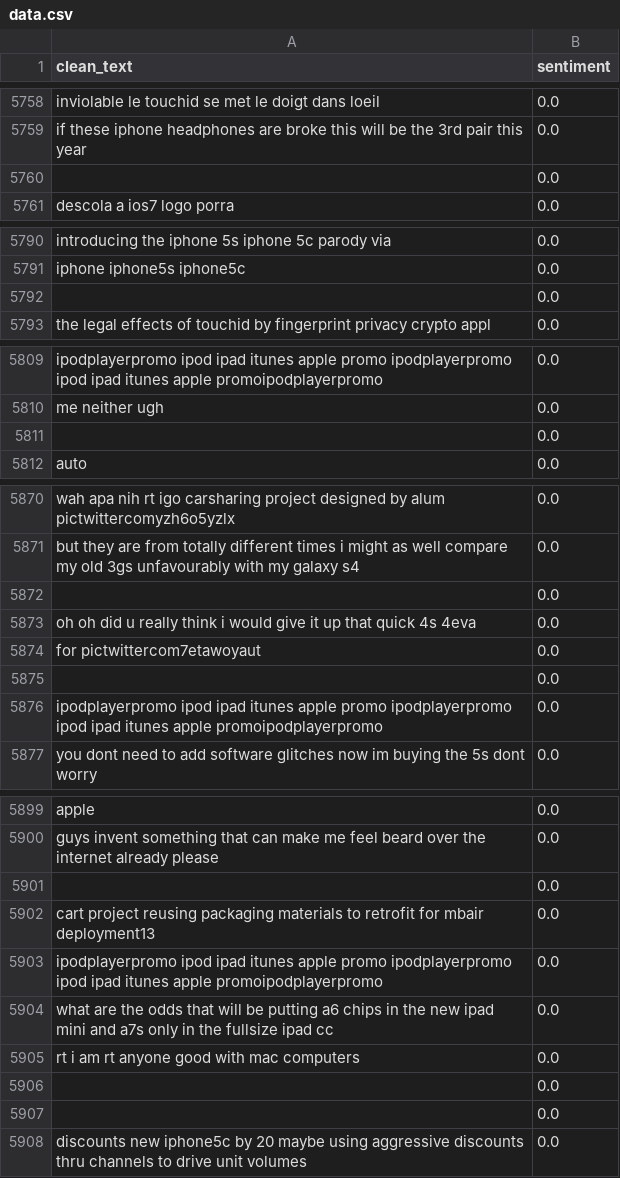
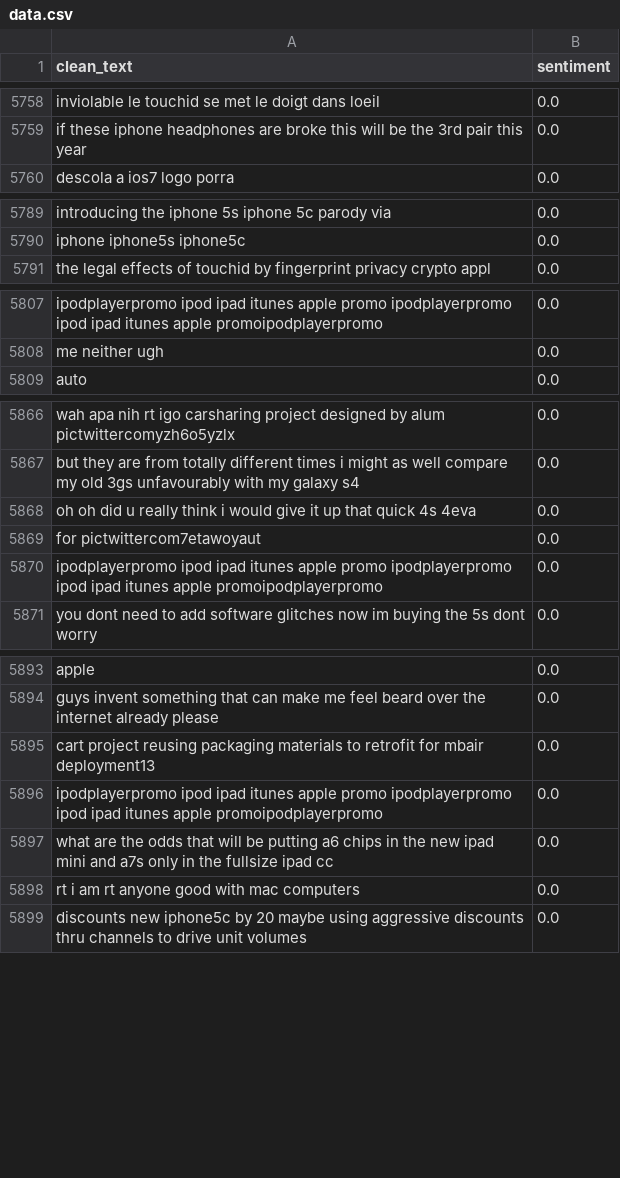
Before and after one commit to Spartan-71/RoBERTa_Sentiment_Analysis, a CSV file: dataset/data.csv, drawn as a sheet; only a part is shown, gaps mark what is left out; the diff covers the shown part only; the diff names each change by its address in the sheet, - before the commit and + after, or states it on an @@ line.

```diff
--- a/dataset/data.csv
+++ b/dataset/data.csv
-row 5760:  | 0.0
-row 5792:  | 0.0
-row 5811:  | 0.0
-row 5872:  | 0.0
-row 5875:  | 0.0
-row 5901:  | 0.0
-row 5906:  | 0.0
-row 5907:  | 0.0
```
Also changed, not shown: 11 removed rows elsewhere in this file, 1 other file.
